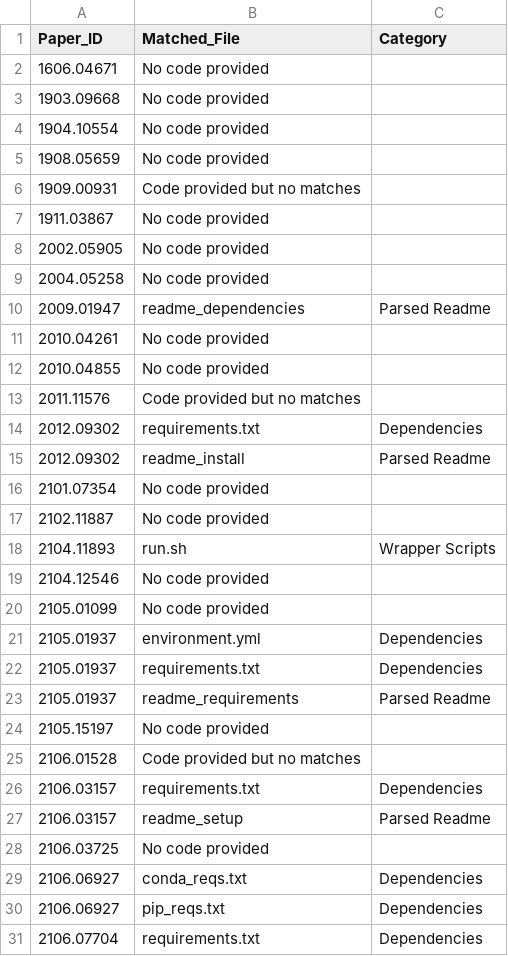
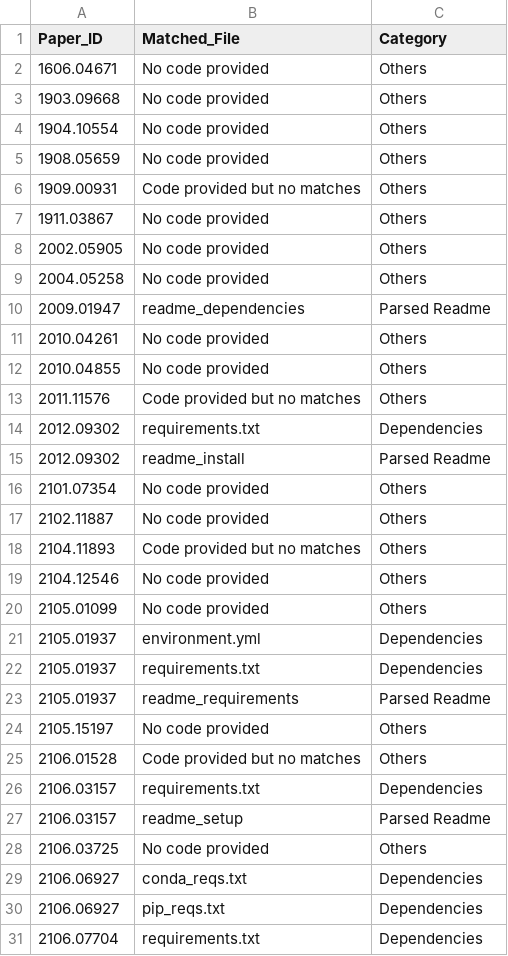
Before and after one commit to Machine-Learning-Pipelines/reproscreener, a CSV file: plots/repo_heatmap_df.csv, drawn as a sheet; only a part is shown; the diff covers the shown part only.

```diff
--- a/plots/repo_heatmap_df.csv
+++ b/plots/repo_heatmap_df.csv
@@ -1,21 +1,21 @@
 Paper_ID,Matched_File,Category
-1606.04671,No code provided,
-1903.09668,No code provided,
-1904.10554,No code provided,
-1908.05659,No code provided,
-1909.00931,Code provided but no matches,
-1911.03867,No code provided,
-2002.05905,No code provided,
-2004.05258,No code provided,
+1606.04671,No code provided,Others
+1903.09668,No code provided,Others
+1904.10554,No code provided,Others
+1908.05659,No code provided,Others
+1909.00931,Code provided but no matches,Others
+1911.03867,No code provided,Others
+2002.05905,No code provided,Others
+2004.05258,No code provided,Others
 2009.01947,readme_dependencies,Parsed Readme
-2010.04261,No code provided,
-2010.04855,No code provided,
-2011.11576,Code provided but no matches,
+2010.04261,No code provided,Others
+2010.04855,No code provided,Others
+2011.11576,Code provided but no matches,Others
 2012.09302,requirements.txt,Dependencies
 2012.09302,readme_install,Parsed Readme
-2101.07354,No code provided,
-2102.11887,No code provided,
-2104.11893,run.sh,Wrapper Scripts
-2104.12546,No code provided,
-2105.01099,No code provided,
+2101.07354,No code provided,Others
+2102.11887,No code provided,Others
+2104.11893,Code provided but no matches,Others
+2104.12546,No code provided,Others
+2105.01099,No code provided,Others
 2105.01937,environment.yml,Dependencies
@@ -23,7 +23,7 @@ Paper_ID,Matched_File,Category
 2105.01937,readme_requirements,Parsed Readme
-2105.15197,No code provided,
-2106.01528,Code provided but no matches,
+2105.15197,No code provided,Others
+2106.01528,Code provided but no matches,Others
 2106.03157,requirements.txt,Dependencies
 2106.03157,readme_setup,Parsed Readme
-2106.03725,No code provided,
+2106.03725,No code provided,Others
 2106.06927,conda_reqs.txt,Dependencies
```
Also changed, not shown: 18 edited cells elsewhere in this file, plots/tex_heatmap_df.csv, 23 other files.
